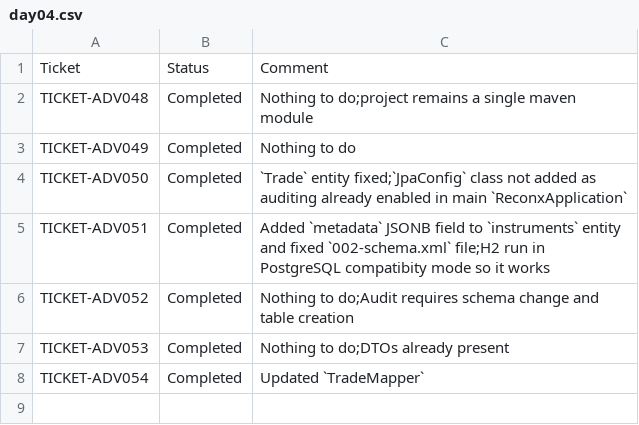
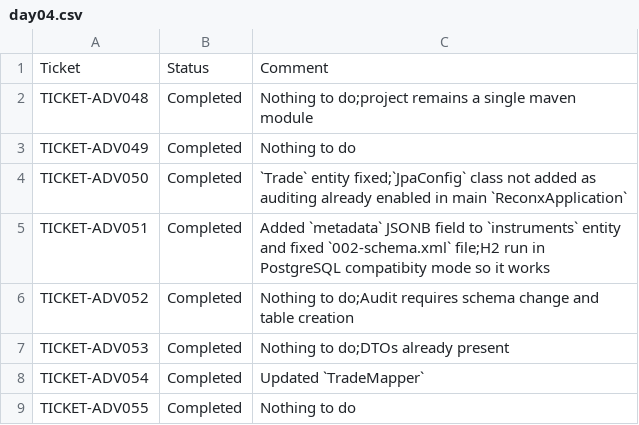
Before and after one commit to pshavela/db2026-reconX, a CSV file: tracking-progress/day04.csv, drawn as a sheet.

Commit message:
TICKET-ADV055

```diff
--- a/tracking-progress/day04.csv
+++ b/tracking-progress/day04.csv
@@ -8 +8,2 @@ TICKET-ADV053,Completed,Nothing to do;DTOs already present
 TICKET-ADV054,Completed,Updated `TradeMapper`
+TICKET-ADV055,Completed,Nothing to do
```
